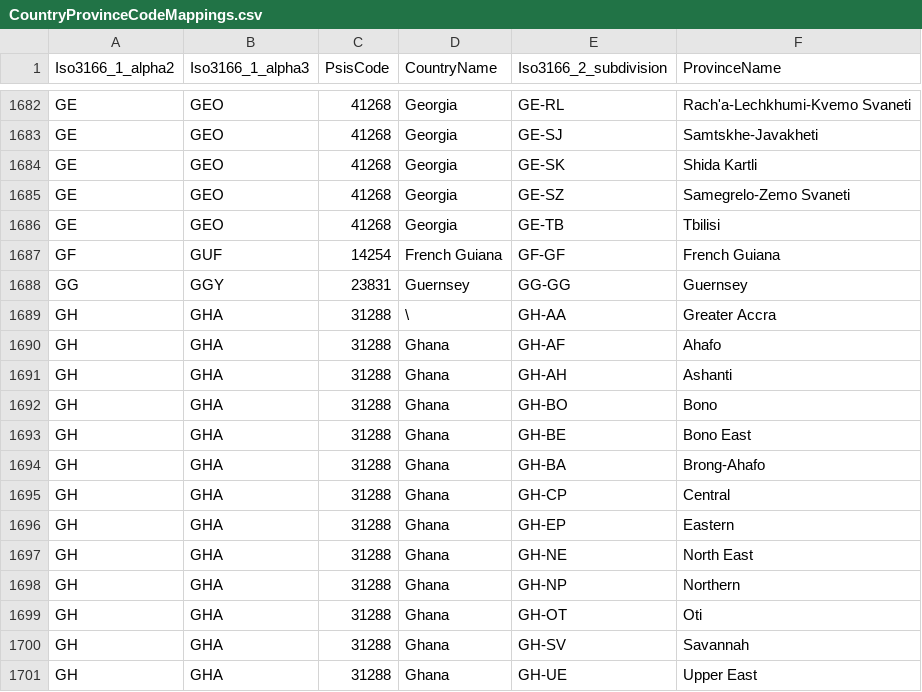
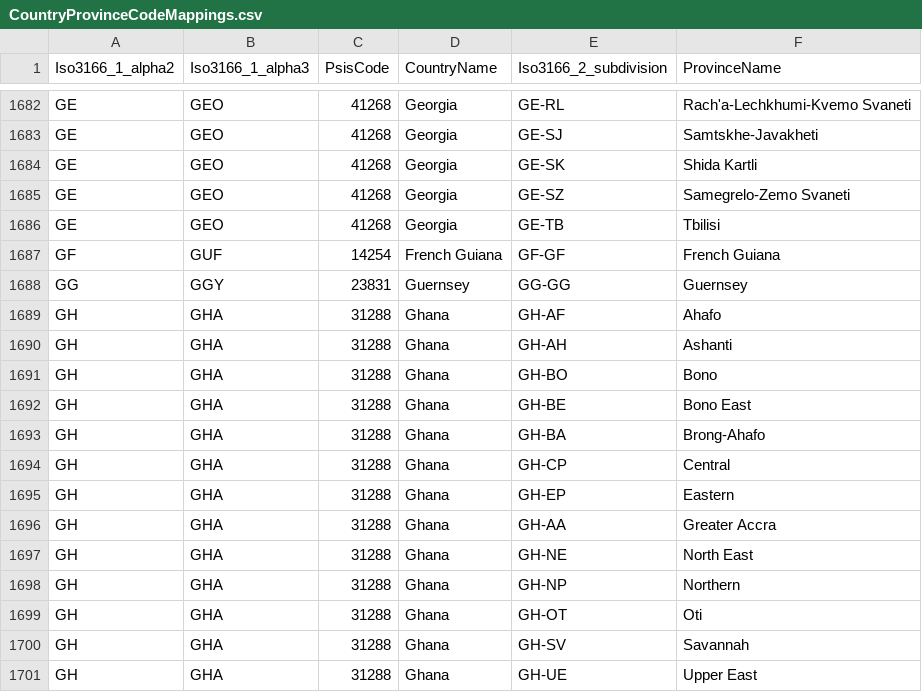
Before and after one commit to ocas/InternationalSis, a CSV file: lookups/CountryProvinceCodeMappings.csv, drawn as a sheet; only a part is shown, gaps mark what is left out.

Commit message:
Update CountryProvinceCodeMappings.csv

```diff
--- a/lookups/CountryProvinceCodeMappings.csv
+++ b/lookups/CountryProvinceCodeMappings.csv
@@ -1688,3 +1688,2 @@ GF,GUF,14254,French Guiana,GF-GF,French Guiana
 GG,GGY,23831,Guernsey,GG-GG,Guernsey
-GH,GHA,31288,\,GH-AA,Greater Accra
 GH,GHA,31288,Ghana,GH-AF,Ahafo
@@ -1696,2 +1695,3 @@ GH,GHA,31288,Ghana,GH-CP,Central
 GH,GHA,31288,Ghana,GH-EP,Eastern
+GH,GHA,31288,Ghana,GH-AA,Greater Accra
 GH,GHA,31288,Ghana,GH-NE,North East
```
